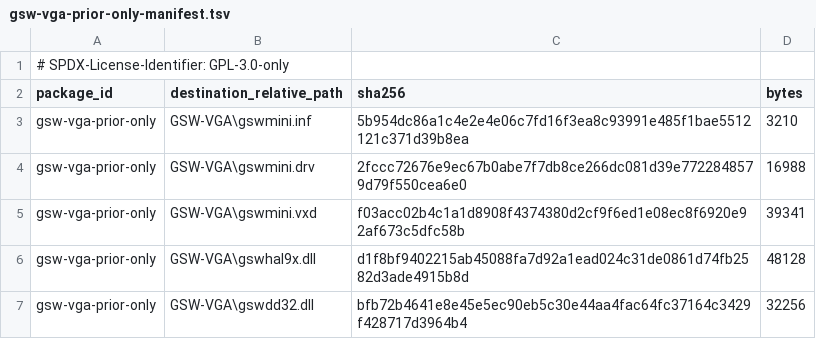
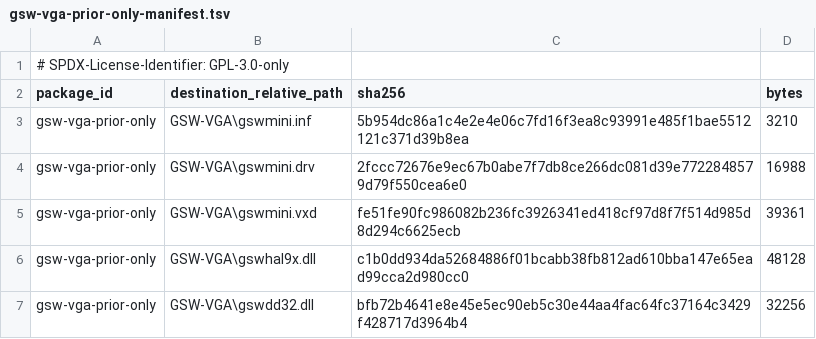
Before and after one commit to Retvrn99/RETVRN99, a TSV file: drivers/win98/gsw-vga-prior-only-manifest.tsv, drawn as a sheet.

Commit message:
Add Win98 display lifecycle arbitration
Replace the mode 13 exception with VDD and DirectDraw ownership, preserve shutdown markers, and repin the reviewed driver payloads.

```diff
--- a/drivers/win98/gsw-vga-prior-only-manifest.tsv
+++ b/drivers/win98/gsw-vga-prior-only-manifest.tsv
@@ -4,4 +4,4 @@ gsw-vga-prior-only	GSW-VGA\gswmini.inf	5b954dc86a1c4e2e4e06c7fd16f3ea8c93991e485
 gsw-vga-prior-only	GSW-VGA\gswmini.drv	2fccc72676e9ec67b0abe7f7db8ce266dc081d39e7722848579d79f550cea6e0	16988
-gsw-vga-prior-only	GSW-VGA\gswmini.vxd	f03acc02b4c1a1d8908f4374380d2cf9f6ed1e08ec8f6920e92af673c5dfc58b	39341
-gsw-vga-prior-only	GSW-VGA\gswhal9x.dll	d1f8bf9402215ab45088fa7d92a1ead024c31de0861d74fb2582d3ade4915b8d	48128
+gsw-vga-prior-only	GSW-VGA\gswmini.vxd	fe51fe90fc986082b236fc3926341ed418cf97d8f7f514d985d8d294c6625ecb	39361
+gsw-vga-prior-only	GSW-VGA\gswhal9x.dll	c1b0dd934da52684886f01bcabb38fb812ad610bba147e65ead99cca2d980cc0	48128
 gsw-vga-prior-only	GSW-VGA\gswdd32.dll	bfb72b4641e8e45e5ec90eb5c30e44aa4fac64fc37164c3429f428717d3964b4	32256
```
Also changed, not shown: drivers/win98/payload-manifest.schema.tsv, 29 other files.
